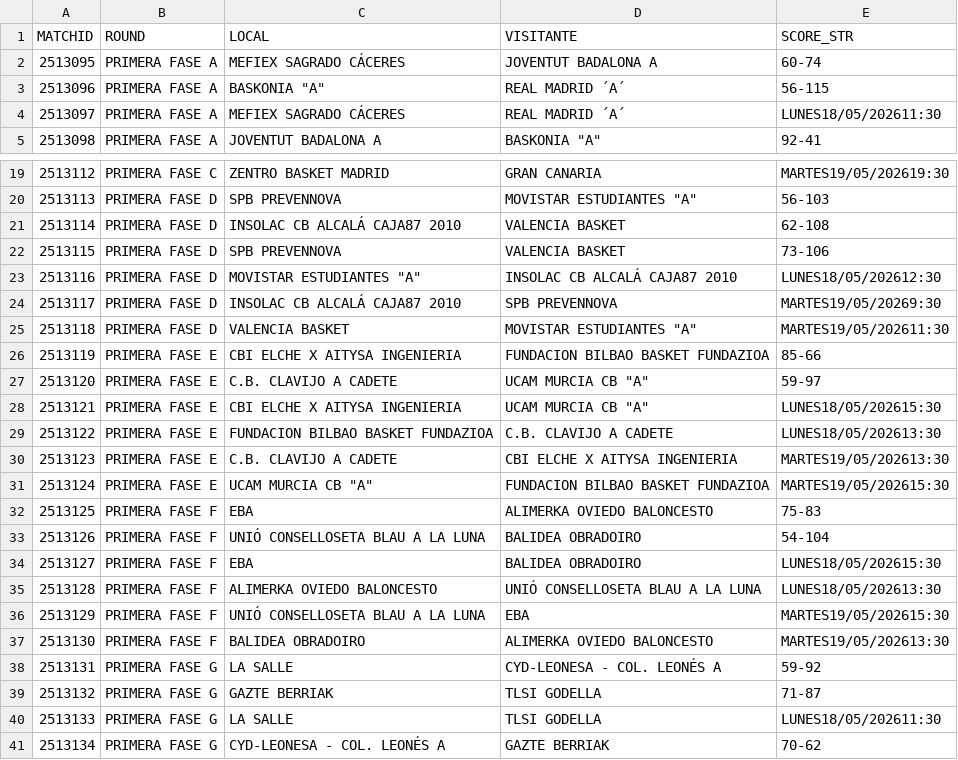
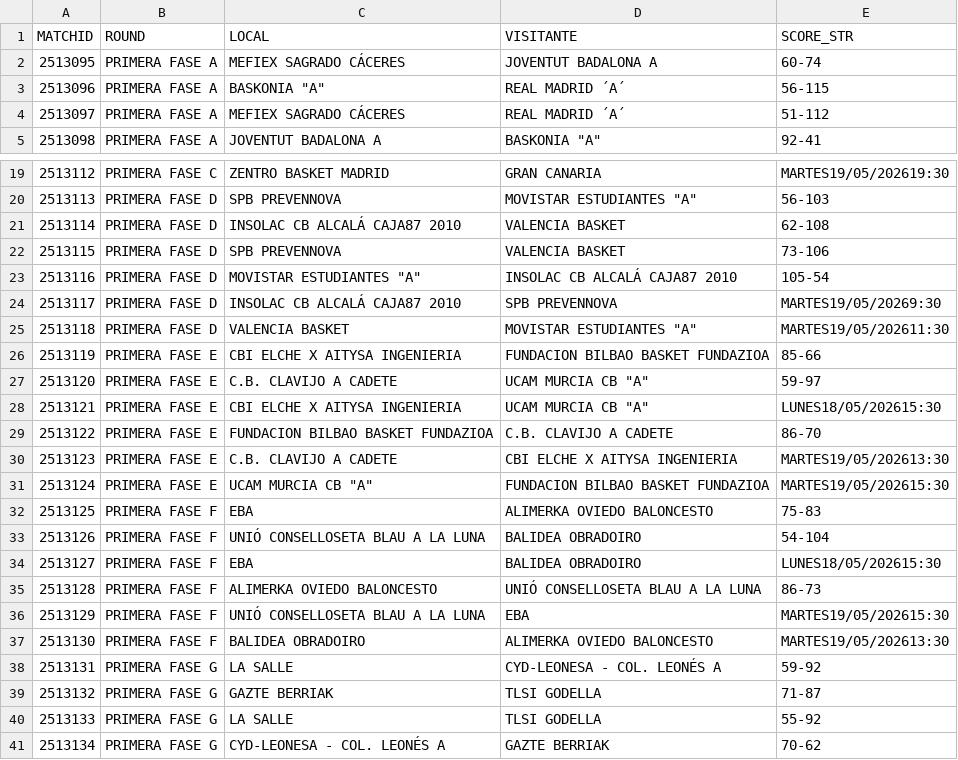
Before and after one commit to AnalyzingBasketball/API_FEB, a CSV file: data/CALENDAR_CESPCLUBESCADMASC_2526.csv, drawn as a sheet; only a part is shown, gaps mark what is left out.

```diff
--- a/data/CALENDAR_CESPCLUBESCADMASC_2526.csv
+++ b/data/CALENDAR_CESPCLUBESCADMASC_2526.csv
@@ -3,3 +3,3 @@
 2513096,PRIMERA FASE A,"BASKONIA ""A""",REAL MADRID ´A´,56-115
-2513097,PRIMERA FASE A,MEFIEX SAGRADO CÁCERES,REAL MADRID ´A´,LUNES18/05/202611:30
+2513097,PRIMERA FASE A,MEFIEX SAGRADO CÁCERES,REAL MADRID ´A´,51-112
 2513098,PRIMERA FASE A,JOVENTUT BADALONA A,"BASKONIA ""A""",92-41
@@ -22,3 +22,3 @@
 2513115,PRIMERA FASE D,SPB PREVENNOVA,VALENCIA BASKET,73-106
-2513116,PRIMERA FASE D,"MOVISTAR ESTUDIANTES ""A""",INSOLAC CB ALCALÁ CAJA87 2010,LUNES18/05/202612:30
+2513116,PRIMERA FASE D,"MOVISTAR ESTUDIANTES ""A""",INSOLAC CB ALCALÁ CAJA87 2010,105-54
 2513117,PRIMERA FASE D,INSOLAC CB ALCALÁ CAJA87 2010,SPB PREVENNOVA,MARTES19/05/20269:30
@@ -28,3 +28,3 @@
 2513121,PRIMERA FASE E,CBI ELCHE X AITYSA INGENIERIA,"UCAM MURCIA CB ""A""",LUNES18/05/202615:30
-2513122,PRIMERA FASE E,FUNDACION BILBAO BASKET FUNDAZIOA,C.B. CLAVIJO A CADETE,LUNES18/05/202613:30
+2513122,PRIMERA FASE E,FUNDACION BILBAO BASKET FUNDAZIOA,C.B. CLAVIJO A CADETE,86-70
 2513123,PRIMERA FASE E,C.B. CLAVIJO A CADETE,CBI ELCHE X AITYSA INGENIERIA,MARTES19/05/202613:30
@@ -34,3 +34,3 @@
 2513127,PRIMERA FASE F,EBA,BALIDEA OBRADOIRO,LUNES18/05/202615:30
-2513128,PRIMERA FASE F,ALIMERKA OVIEDO BALONCESTO,UNIÓ CONSELLOSETA BLAU A LA LUNA,LUNES18/05/202613:30
+2513128,PRIMERA FASE F,ALIMERKA OVIEDO BALONCESTO,UNIÓ CONSELLOSETA BLAU A LA LUNA,86-73
 2513129,PRIMERA FASE F,UNIÓ CONSELLOSETA BLAU A LA LUNA,EBA,MARTES19/05/202615:30
@@ -39,3 +39,3 @@
 2513132,PRIMERA FASE G,GAZTE BERRIAK,TLSI GODELLA,71-87
-2513133,PRIMERA FASE G,LA SALLE,TLSI GODELLA,LUNES18/05/202611:30
+2513133,PRIMERA FASE G,LA SALLE,TLSI GODELLA,55-92
 2513134,PRIMERA FASE G,CYD-LEONESA - COL. LEONÉS A,GAZTE BERRIAK,70-62
```
Also changed, not shown: data/ROSTER_CESPCLUBESCADMASC_2526.csv, data/TEAMSTATS_CESPCLUBESCADMASC_2526.csv, 15 other files.
